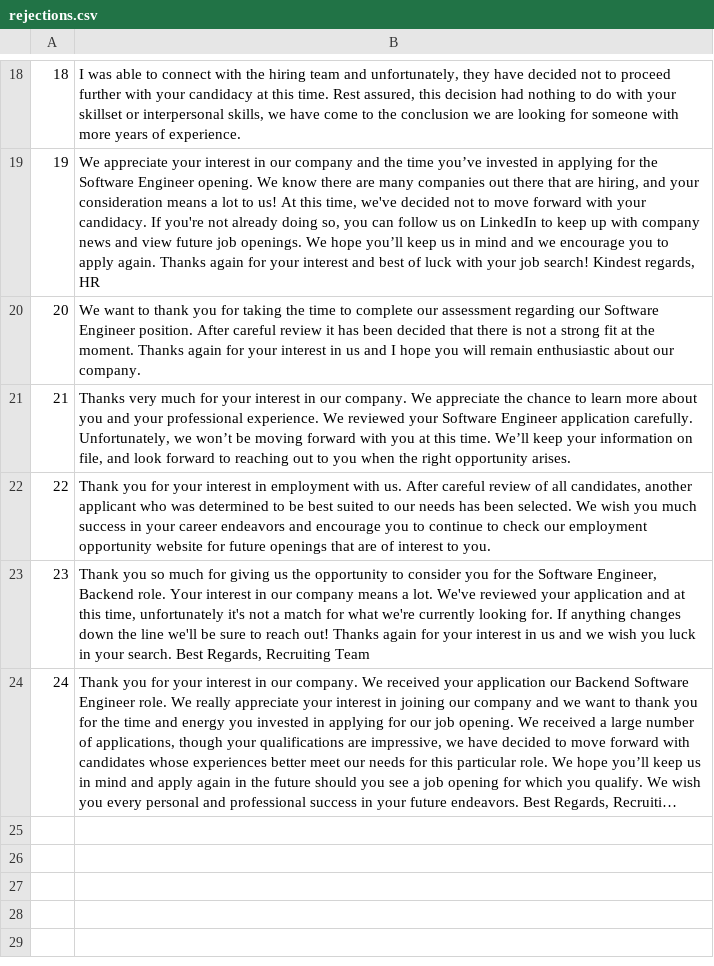
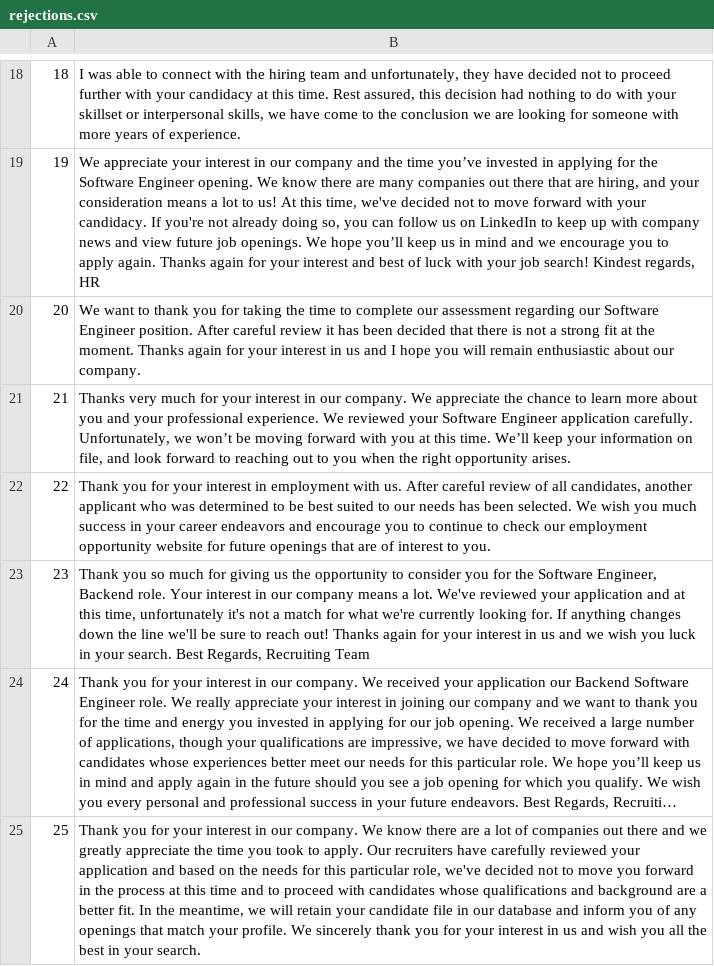
Before and after one commit to nelsonfigueroa/rejection-api, a CSV file: db/rejections.csv, drawn as a sheet; only a part is shown, gaps mark what is left out; long unchanged cells end in …; the diff names each change by its address in the sheet, - before the commit and + after, or states it on an @@ line.

Commit message:
new rejection

```diff
--- a/db/rejections.csv
+++ b/db/rejections.csv
+row 25: 25 | Thank you for your interest in our company. We know there are a lot of companies out there and we greatly appreciate the time you took to apply. Our recruiters have carefully reviewed your application and based on the needs for this particular role, we've decided not to move you forward in the process at this time and to proceed with candidates whose qualifications and background are a better fit. In the meantime, we will retain your candidate file in our database and inform you of any openings that match your profile. We sincerely thank you for your interest in us and wish you all the best in your search.
```
Also changed, not shown: 1 other file.
